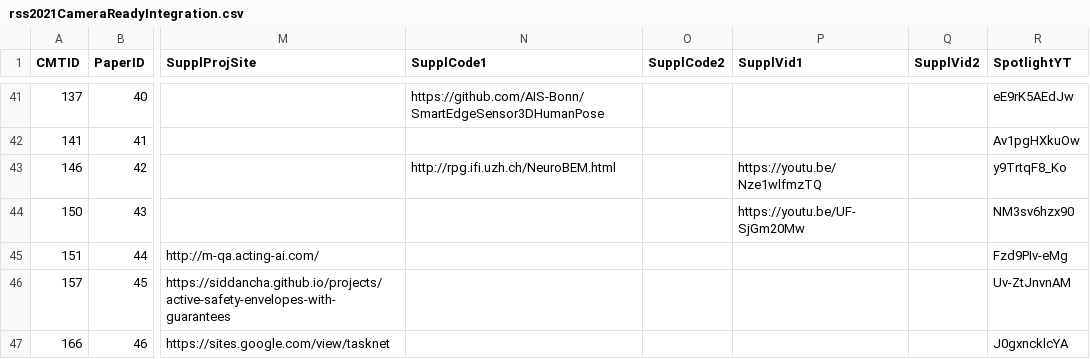
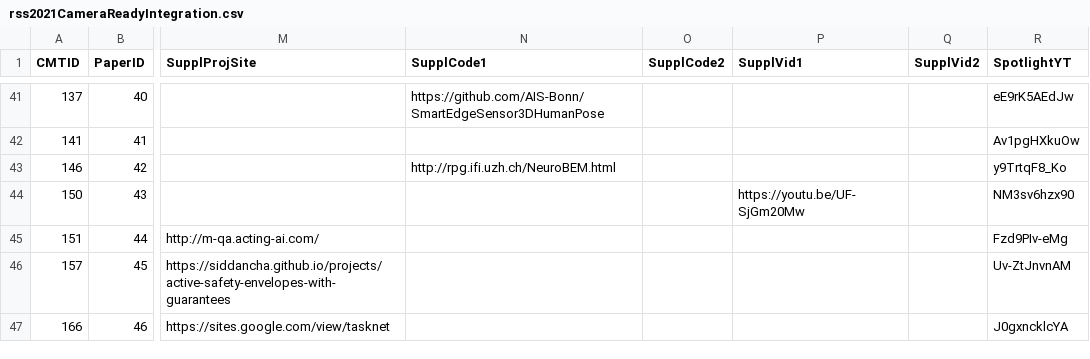
Before and after one commit to rss2023/web-prod, a CSV file: _data/rss2021CameraReadyIntegration.csv, drawn as a sheet; only a part is shown, gaps mark what is left out; the diff names each change by its address in the sheet, - before the commit and + after, or states it on an @@ line.

```diff
--- a/_data/rss2021CameraReadyIntegration.csv
+++ b/_data/rss2021CameraReadyIntegration.csv
-P43 (SupplVid1): https://youtu.be/Nze1wlfmzTQ
+P43 (SupplVid1): (empty)
```
Also changed, not shown: 1 other file.
